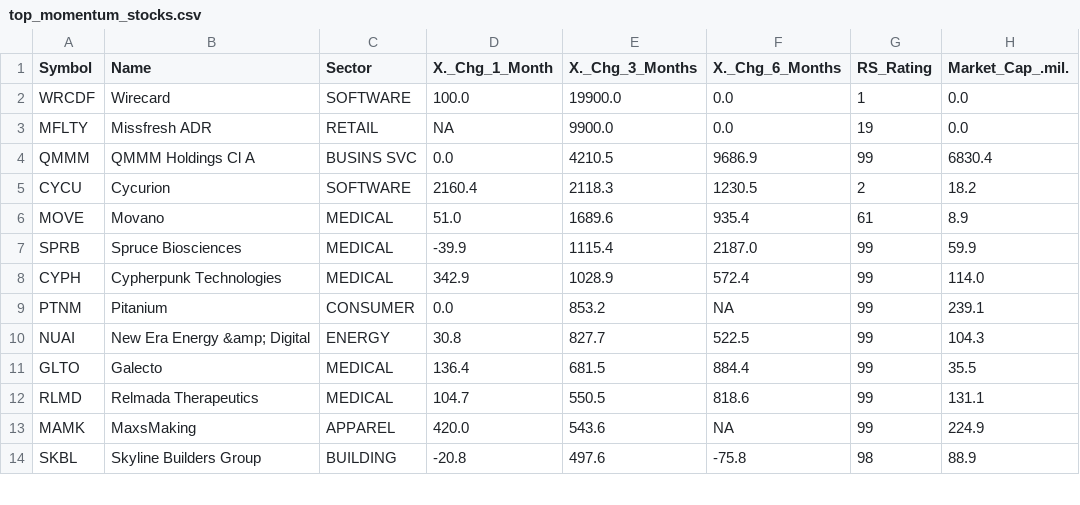
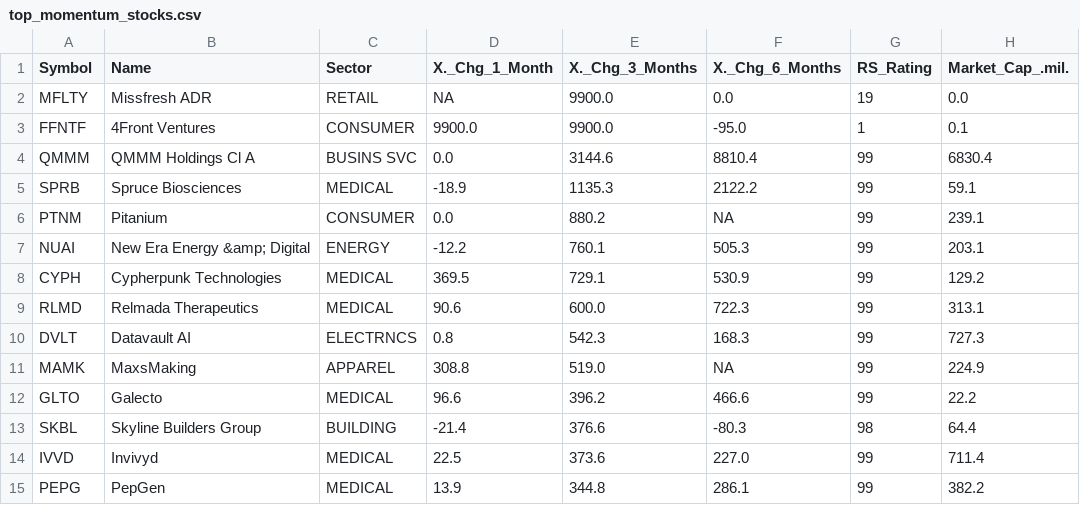
Before and after one commit to rahul-c1/universe-report, a CSV file: outputs/top_momentum_stocks.csv, drawn as a sheet; only a part is shown; the diff covers the shown part only.

```diff
--- a/outputs/top_momentum_stocks.csv
+++ b/outputs/top_momentum_stocks.csv
@@ -1,14 +1,15 @@
 "Symbol","Name","Sector","X._Chg_1_Month","X._Chg_3_Months","X._Chg_6_Months","RS_Rating","Market_Cap_.mil."
-"WRCDF","Wirecard","SOFTWARE","100.0","19900.0","0.0","1","0.0"
 "MFLTY","Missfresh ADR","RETAIL","NA","9900.0","0.0","19","0.0"
-"QMMM","QMMM Holdings Cl A","BUSINS SVC","0.0","4210.5","9686.9","99","6830.4"
-"CYCU","Cycurion","SOFTWARE","2160.4","2118.3","1230.5","2","18.2"
-"MOVE","Movano","MEDICAL","51.0","1689.6","935.4","61","8.9"
-"SPRB","Spruce Biosciences","MEDICAL","-39.9","1115.4","2187.0","99","59.9"
-"CYPH","Cypherpunk Technologies","MEDICAL","342.9","1028.9","572.4","99","114.0"
-"PTNM","Pitanium","CONSUMER","0.0","853.2","NA","99","239.1"
-"NUAI","New Era Energy &amp; Digital","ENERGY","30.8","827.7","522.5","99","104.3"
-"GLTO","Galecto","MEDICAL","136.4","681.5","884.4","99","35.5"
-"RLMD","Relmada Therapeutics","MEDICAL","104.7","550.5","818.6","99","131.1"
-"MAMK","MaxsMaking","APPAREL","420.0","543.6","NA","99","224.9"
-"SKBL","Skyline Builders Group","BUILDING","-20.8","497.6","-75.8","98","88.9"
+"FFNTF","4Front Ventures","CONSUMER","9900.0","9900.0","-95.0","1","0.1"
+"QMMM","QMMM Holdings Cl A","BUSINS SVC","0.0","3144.6","8810.4","99","6830.4"
+"SPRB","Spruce Biosciences","MEDICAL","-18.9","1135.3","2122.2","99","59.1"
+"PTNM","Pitanium","CONSUMER","0.0","880.2","NA","99","239.1"
+"NUAI","New Era Energy &amp; Digital","ENERGY","-12.2","760.1","505.3","99","203.1"
+"CYPH","Cypherpunk Technologies","MEDICAL","369.5","729.1","530.9","99","129.2"
+"RLMD","Relmada Therapeutics","MEDICAL","90.6","600.0","722.3","99","313.1"
+"DVLT","Datavault AI","ELECTRNCS","0.8","542.3","168.3","99","727.3"
+"MAMK","MaxsMaking","APPAREL","308.8","519.0","NA","99","224.9"
+"GLTO","Galecto","MEDICAL","96.6","396.2","466.6","99","22.2"
+"SKBL","Skyline Builders Group","BUILDING","-21.4","376.6","-80.3","98","64.4"
+"IVVD","Invivyd","MEDICAL","22.5","373.6","227.0","99","711.4"
+"PEPG","PepGen","MEDICAL","13.9","344.8","286.1","99","382.2"
```
Also changed, not shown: 4 added rows, 5 removed rows and 8 edited cells elsewhere in this file, outputs/all_stocks_with_scores.csv, outputs/large_cap_leaders.csv, 24 other files.
